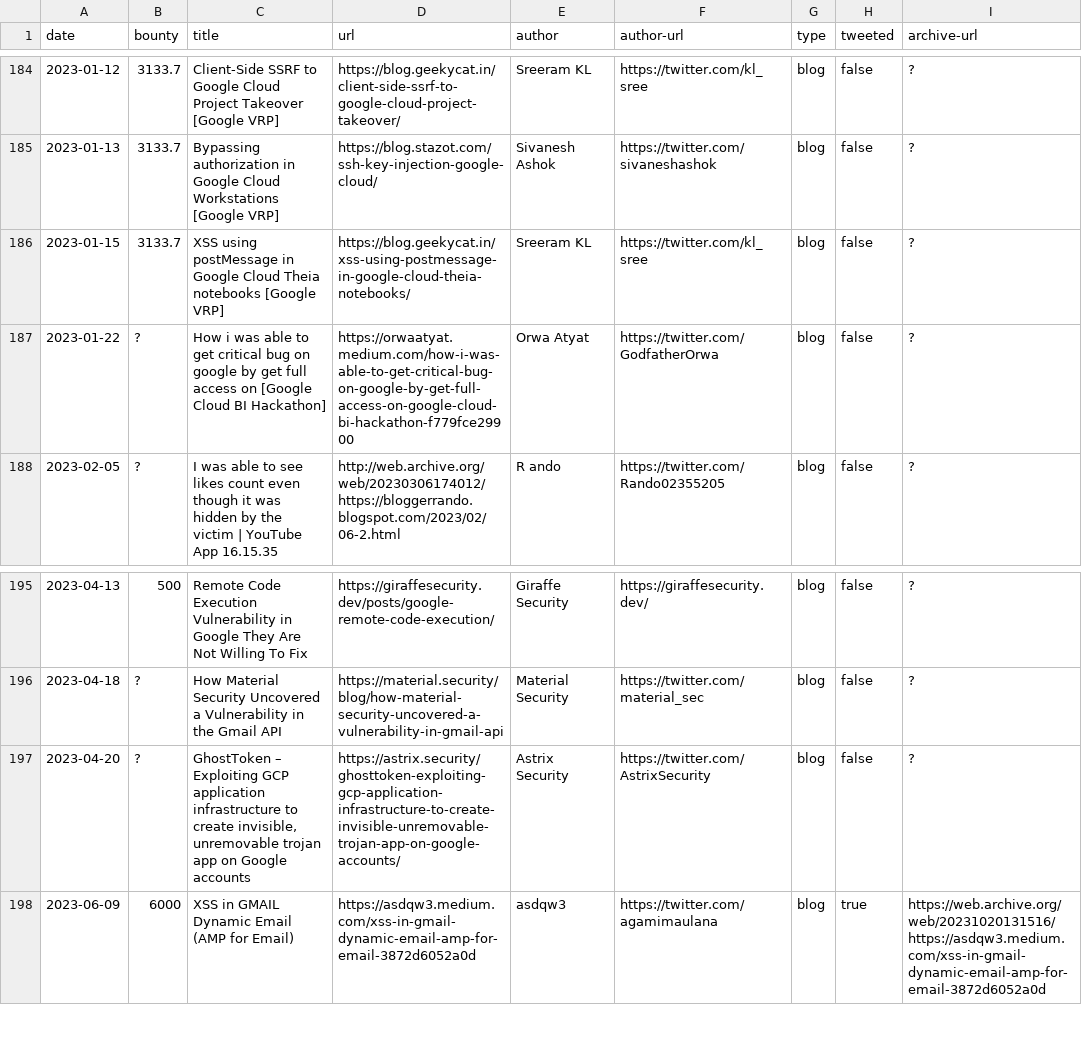
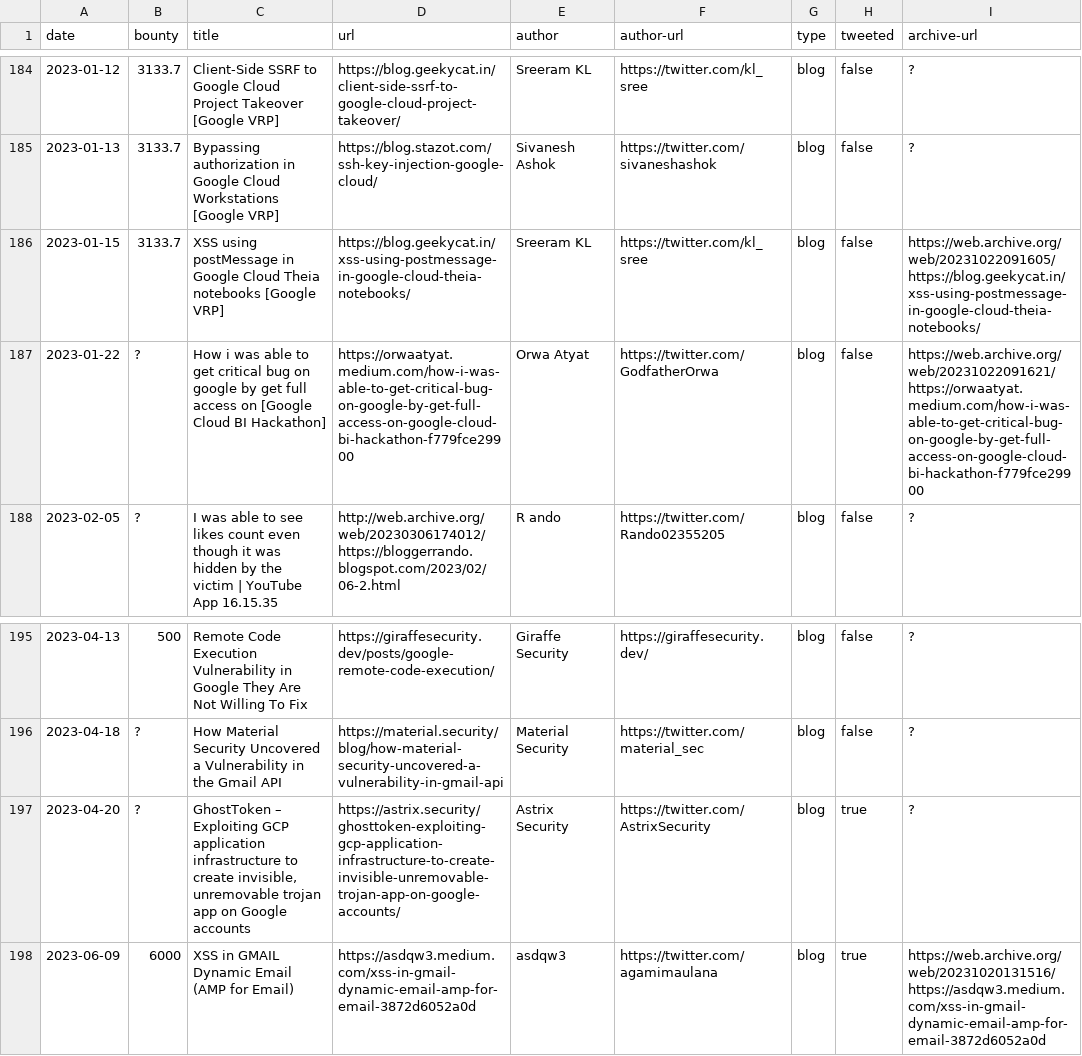
Before and after one commit to xdavidhu/awesome-google-vrp-writeups, a CSV file: writeups.csv, drawn as a sheet; only a part is shown, gaps mark what is left out; the diff names each change by its address in the sheet, - before the commit and + after, or states it on an @@ line.

```diff
--- a/writeups.csv
+++ b/writeups.csv
-I186 (archive-url): ?
+I186 (archive-url): https://web.archive.org/web/20231022091605/https://blog.geekycat.in/xss-using-postmessage-in-google-cloud-theia-notebooks/
-I187 (archive-url): ?
+I187 (archive-url): https://web.archive.org/web/20231022091621/https://orwaatyat.medium.com/how-i-was-able-to-get-critical-bug-on-google-by-get-full-access-on-google-cloud-bi-hackathon-f779fce29900
-H197 (tweeted): false
+H197 (tweeted): true
```
Also changed, not shown: 1 other file.
